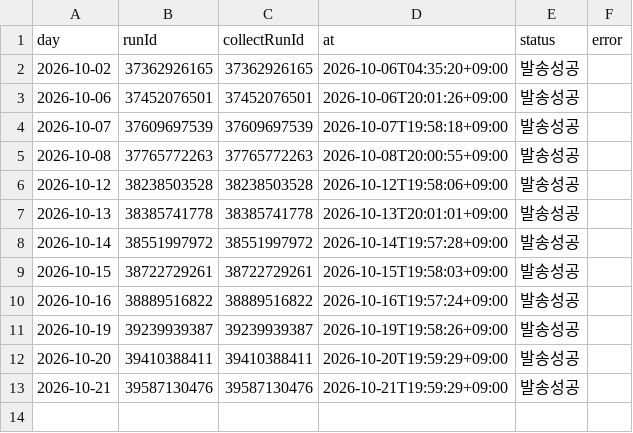
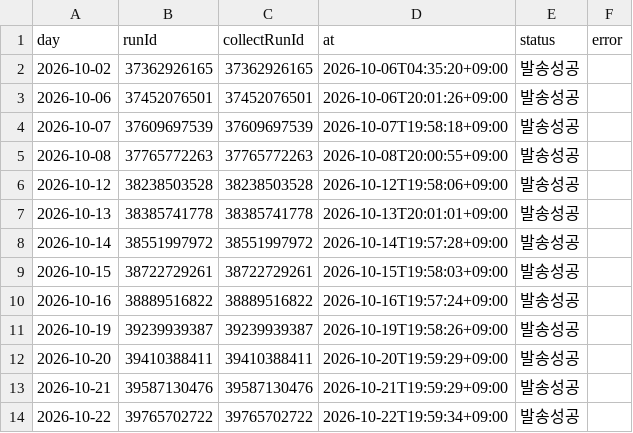
Before and after one commit to Hyeokgi/stock-omakase, a CSV file: data/research_runs/report_log.csv, drawn as a sheet.

```diff
--- a/data/research_runs/report_log.csv
+++ b/data/research_runs/report_log.csv
@@ -13 +13,2 @@ day,runId,collectRunId,at,status,error
 2026-10-21,39587130476,39587130476,2026-10-21T19:59:29+09:00,발송성공,
+2026-10-22,39765702722,39765702722,2026-10-22T19:59:34+09:00,발송성공,
```
